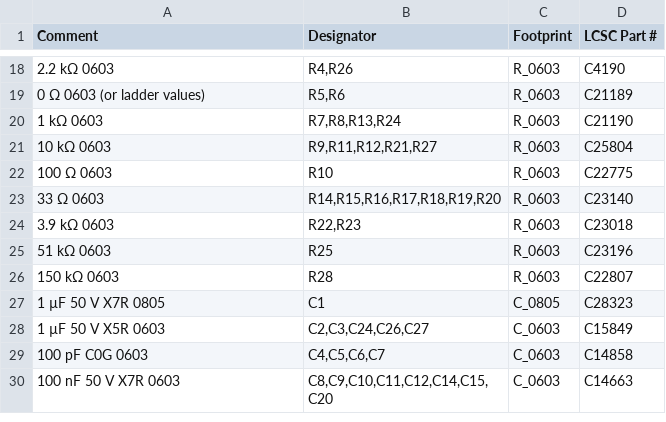
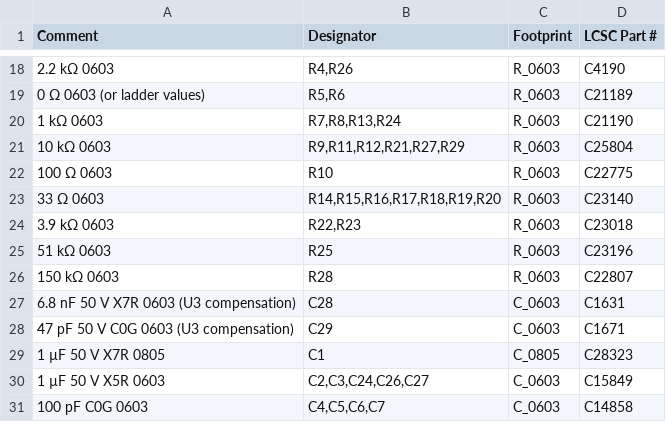
Before and after one commit to nm4c/radio-remote, a CSV file: pihat/docs/jlc-bom.csv, drawn as a sheet; only a part is shown, gaps mark what is left out; the shorter side is filled out with more unchanged rows; the diff names each change by its address in the sheet, - before the commit and + after, or states it on an @@ line.

Commit message:
Calculate TPS54360 compensation: R29 10k, C28 6.8nF, C29 47pF
From the datasheet procedure (8.2.2.11) with 42 uF derated Cout,
3 A, 5.06 V, ~643 kHz: fp 2.25 kHz, fco 26.9 kHz. All three are JLC
Basic parts (C25804, C1631, C1671). Working shown on the power sheet;
BoM CSV, BOM.md and the reference page updated.

```diff
--- a/pihat/docs/jlc-bom.csv
+++ b/pihat/docs/jlc-bom.csv
-B21 (Designator): R9,R11,R12,R21,R27
+B21 (Designator): R9,R11,R12,R21,R27,R29
+row 27: 6.8 nF 50 V X7R 0603 (U3 compensation) | C28 | C_0603 | C1631
+row 28: 47 pF 50 V C0G 0603 (U3 compensation) | C29 | C_0603 | C1671
```
Also changed, not shown: 5 other files.
